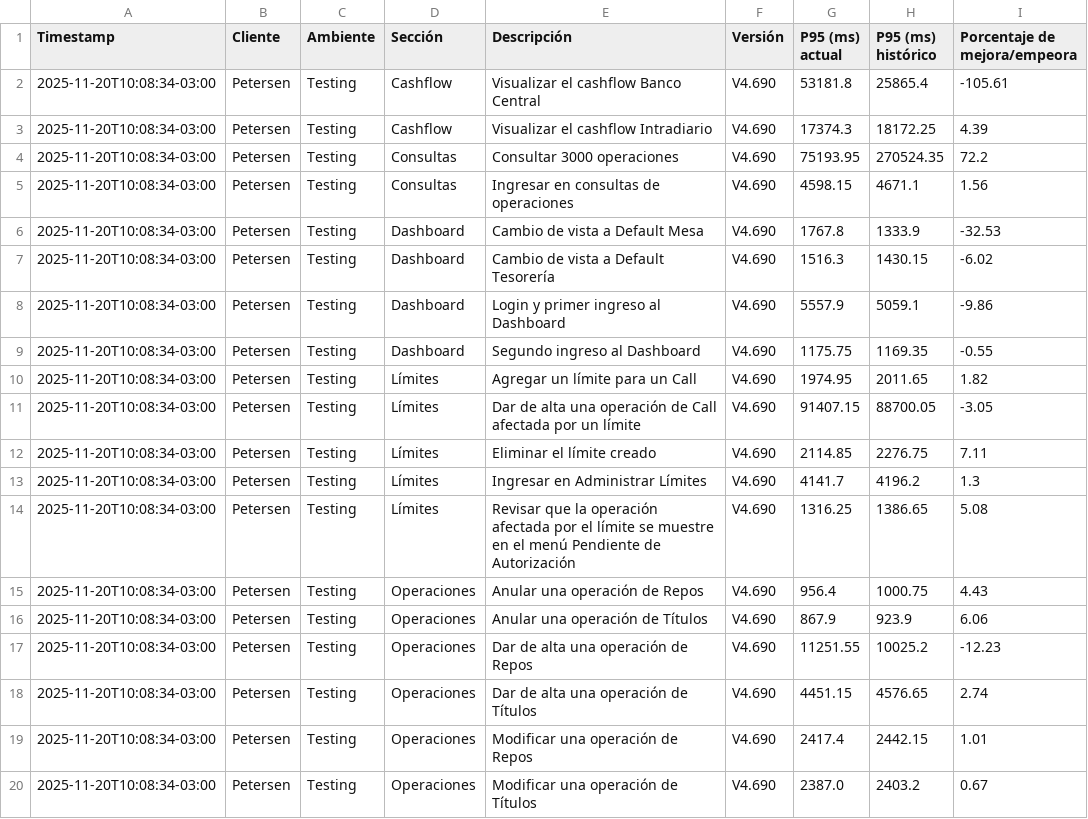
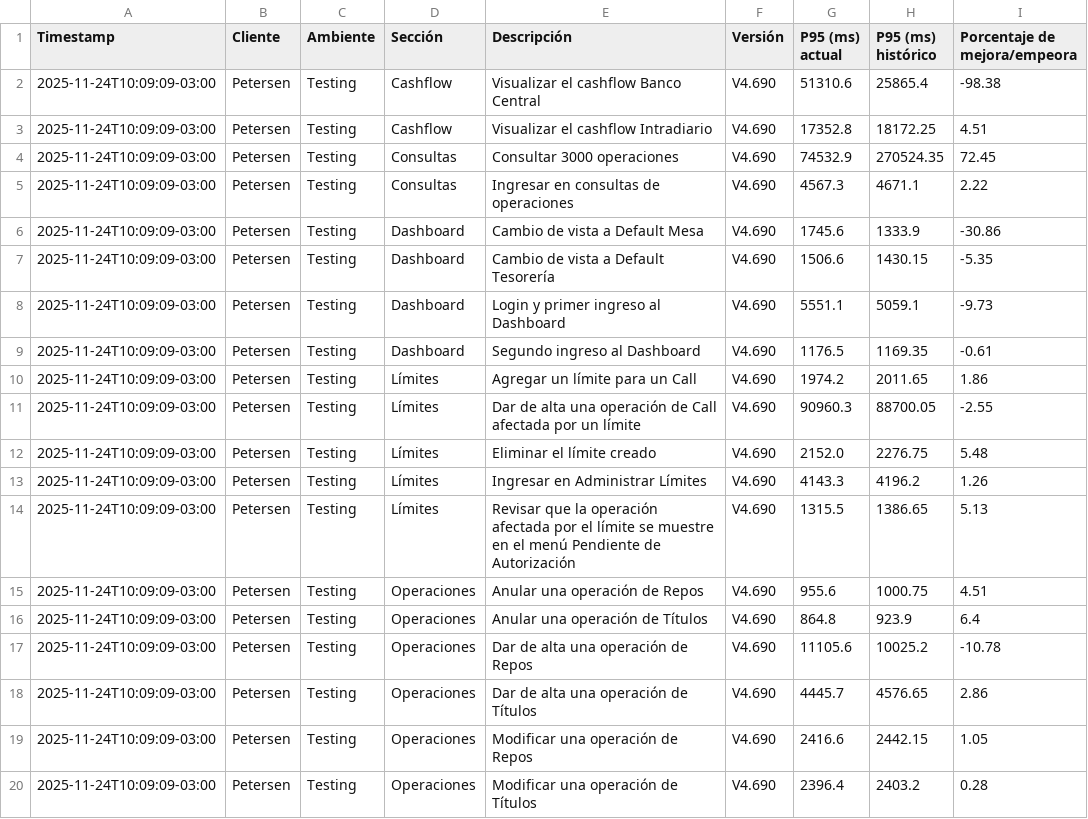
Before and after one commit to chbazan/tr_cypress_reports, a CSV file: Testing/Petersen/V4.690/comparativa_historica_por_descripcion.csv, drawn as a sheet.

```diff
--- a/Testing/Petersen/V4.690/comparativa_historica_por_descripcion.csv
+++ b/Testing/Petersen/V4.690/comparativa_historica_por_descripcion.csv
@@ -1,20 +1,20 @@
 Timestamp,Cliente,Ambiente,Sección,Descripción,Versión,P95 (ms) actual,P95 (ms) histórico,Porcentaje de mejora/empeora
-2025-11-20T10:08:34-03:00,Petersen,Testing,Cashflow,Visualizar el cashflow Banco Central,V4.690,53181.8,25865.4,-105.61
-2025-11-20T10:08:34-03:00,Petersen,Testing,Cashflow,Visualizar el cashflow Intradiario,V4.690,17374.3,18172.25,4.39
-2025-11-20T10:08:34-03:00,Petersen,Testing,Consultas,Consultar 3000 operaciones,V4.690,75193.95,270524.35,72.2
-2025-11-20T10:08:34-03:00,Petersen,Testing,Consultas,Ingresar en consultas de operaciones,V4.690,4598.15,4671.1,1.56
-2025-11-20T10:08:34-03:00,Petersen,Testing,Dashboard,Cambio de vista a Default Mesa,V4.690,1767.8,1333.9,-32.53
-2025-11-20T10:08:34-03:00,Petersen,Testing,Dashboard,Cambio de vista a Default Tesorería,V4.690,1516.3,1430.15,-6.02
-2025-11-20T10:08:34-03:00,Petersen,Testing,Dashboard,Login y primer ingreso al Dashboard,V4.690,5557.9,5059.1,-9.86
-2025-11-20T10:08:34-03:00,Petersen,Testing,Dashboard,Segundo ingreso al Dashboard,V4.690,1175.75,1169.35,-0.55
-2025-11-20T10:08:34-03:00,Petersen,Testing,Límites,Agregar un límite para un Call,V4.690,1974.95,2011.65,1.82
-2025-11-20T10:08:34-03:00,Petersen,Testing,Límites,Dar de alta una operación de Call afectada por un límite,V4.690,91407.15,88700.05,-3.05
-2025-11-20T10:08:34-03:00,Petersen,Testing,Límites,Eliminar el límite creado,V4.690,2114.85,2276.75,7.11
-2025-11-20T10:08:34-03:00,Petersen,Testing,Límites,Ingresar en Administrar Límites,V4.690,4141.7,4196.2,1.3
-2025-11-20T10:08:34-03:00,Petersen,Testing,Límites,Revisar que la operación afectada por el límite se muestre en el menú Pendiente de Autorización,V4.690,1316.25,1386.65,5.08
-2025-11-20T10:08:34-03:00,Petersen,Testing,Operaciones,Anular una operación de Repos,V4.690,956.4,1000.75,4.43
-2025-11-20T10:08:34-03:00,Petersen,Testing,Operaciones,Anular una operación de Títulos,V4.690,867.9,923.9,6.06
-2025-11-20T10:08:34-03:00,Petersen,Testing,Operaciones,Dar de alta una operación de Repos,V4.690,11251.55,10025.2,-12.23
-2025-11-20T10:08:34-03:00,Petersen,Testing,Operaciones,Dar de alta una operación de Títulos,V4.690,4451.15,4576.65,2.74
-2025-11-20T10:08:34-03:00,Petersen,Testing,Operaciones,Modificar una operación de Repos,V4.690,2417.4,2442.15,1.01
-2025-11-20T10:08:34-03:00,Petersen,Testing,Operaciones,Modificar una operación de Títulos,V4.690,2387.0,2403.2,0.67
+2025-11-24T10:09:09-03:00,Petersen,Testing,Cashflow,Visualizar el cashflow Banco Central,V4.690,51310.6,25865.4,-98.38
+2025-11-24T10:09:09-03:00,Petersen,Testing,Cashflow,Visualizar el cashflow Intradiario,V4.690,17352.8,18172.25,4.51
+2025-11-24T10:09:09-03:00,Petersen,Testing,Consultas,Consultar 3000 operaciones,V4.690,74532.9,270524.35,72.45
+2025-11-24T10:09:09-03:00,Petersen,Testing,Consultas,Ingresar en consultas de operaciones,V4.690,4567.3,4671.1,2.22
+2025-11-24T10:09:09-03:00,Petersen,Testing,Dashboard,Cambio de vista a Default Mesa,V4.690,1745.6,1333.9,-30.86
+2025-11-24T10:09:09-03:00,Petersen,Testing,Dashboard,Cambio de vista a Default Tesorería,V4.690,1506.6,1430.15,-5.35
+2025-11-24T10:09:09-03:00,Petersen,Testing,Dashboard,Login y primer ingreso al Dashboard,V4.690,5551.1,5059.1,-9.73
+2025-11-24T10:09:09-03:00,Petersen,Testing,Dashboard,Segundo ingreso al Dashboard,V4.690,1176.5,1169.35,-0.61
+2025-11-24T10:09:09-03:00,Petersen,Testing,Límites,Agregar un límite para un Call,V4.690,1974.2,2011.65,1.86
+2025-11-24T10:09:09-03:00,Petersen,Testing,Límites,Dar de alta una operación de Call afectada por un límite,V4.690,90960.3,88700.05,-2.55
+2025-11-24T10:09:09-03:00,Petersen,Testing,Límites,Eliminar el límite creado,V4.690,2152.0,2276.75,5.48
+2025-11-24T10:09:09-03:00,Petersen,Testing,Límites,Ingresar en Administrar Límites,V4.690,4143.3,4196.2,1.26
+2025-11-24T10:09:09-03:00,Petersen,Testing,Límites,Revisar que la operación afectada por el límite se muestre en el menú Pendiente de Autorización,V4.690,1315.5,1386.65,5.13
+2025-11-24T10:09:09-03:00,Petersen,Testing,Operaciones,Anular una operación de Repos,V4.690,955.6,1000.75,4.51
+2025-11-24T10:09:09-03:00,Petersen,Testing,Operaciones,Anular una operación de Títulos,V4.690,864.8,923.9,6.4
+2025-11-24T10:09:09-03:00,Petersen,Testing,Operaciones,Dar de alta una operación de Repos,V4.690,11105.6,10025.2,-10.78
+2025-11-24T10:09:09-03:00,Petersen,Testing,Operaciones,Dar de alta una operación de Títulos,V4.690,4445.7,4576.65,2.86
+2025-11-24T10:09:09-03:00,Petersen,Testing,Operaciones,Modificar una operación de Repos,V4.690,2416.6,2442.15,1.05
+2025-11-24T10:09:09-03:00,Petersen,Testing,Operaciones,Modificar una operación de Títulos,V4.690,2396.4,2403.2,0.28
```
Also changed, not shown: Testing/Petersen/V4.690/comparativa_historica_por_seccion.csv, Testing/Petersen/V4.690/comparativa_por_descripcion_vs_V4.686.csv, 7 other files.
